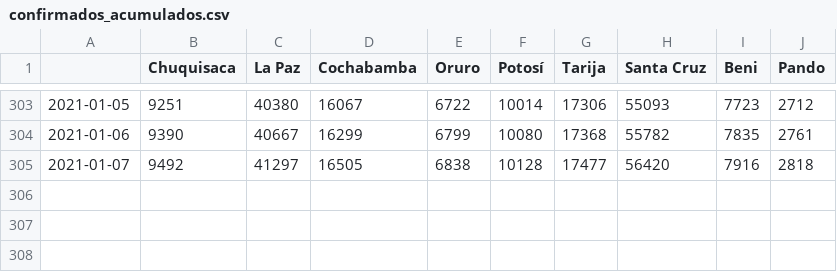
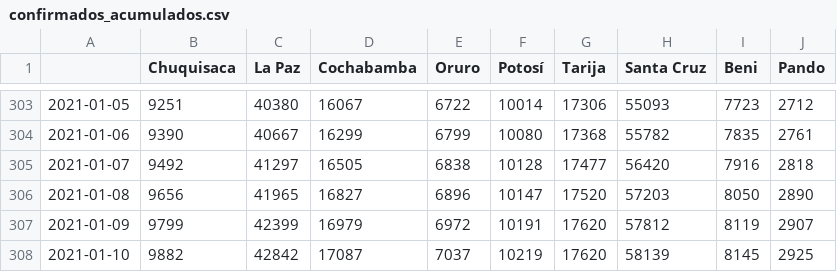
Before and after one commit to mauforonda/covid19-bolivia-udape, a CSV file: confirmados_acumulados.csv, drawn as a sheet; only a part is shown, gaps mark what is left out; the diff names each change by its address in the sheet, - before the commit and + after, or states it on an @@ line.

```diff
--- a/confirmados_acumulados.csv
+++ b/confirmados_acumulados.csv
+row 306: 2021-01-08 | 9656 | 41965 | 16827 | 6896 | 10147 | 17520 | 57203 | 8050 | 2890
+row 307: 2021-01-09 | 9799 | 42399 | 16979 | 6972 | 10191 | 17620 | 57812 | 8119 | 2907
+row 308: 2021-01-10 | 9882 | 42842 | 17087 | 7037 | 10219 | 17620 | 58139 | 8145 | 2925
```
Also changed, not shown: activos_acumulados.csv, confirmados_diarios.csv, 4 other files.
